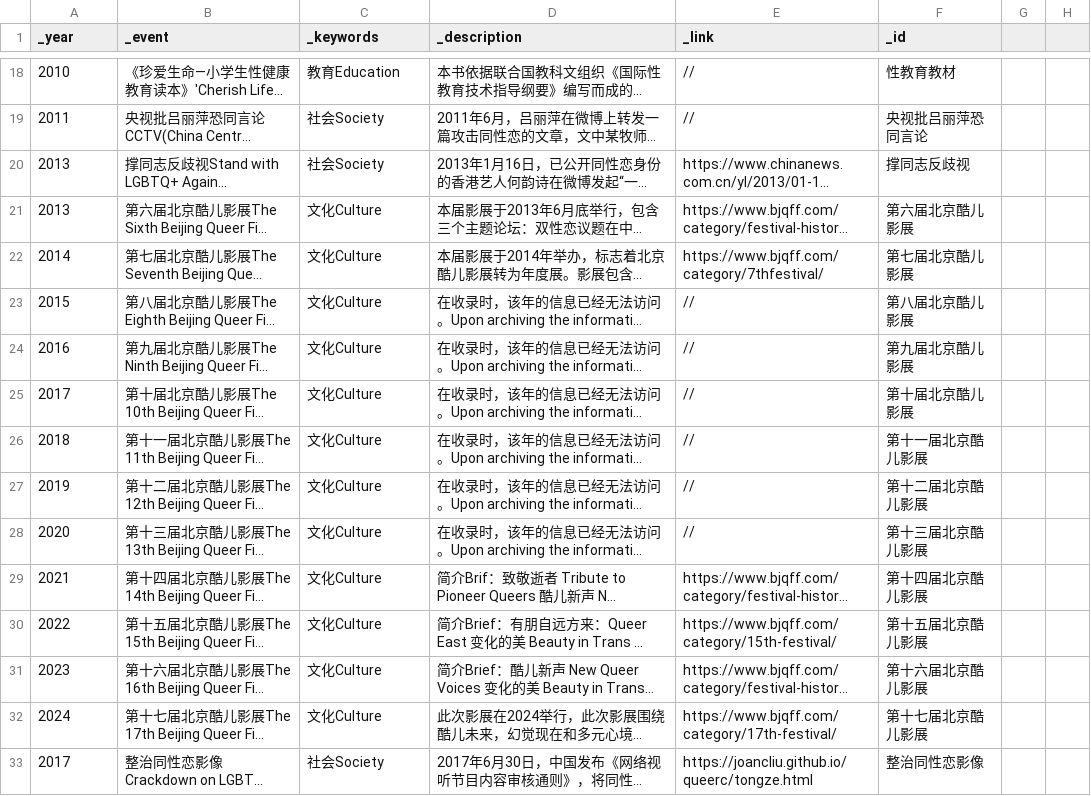
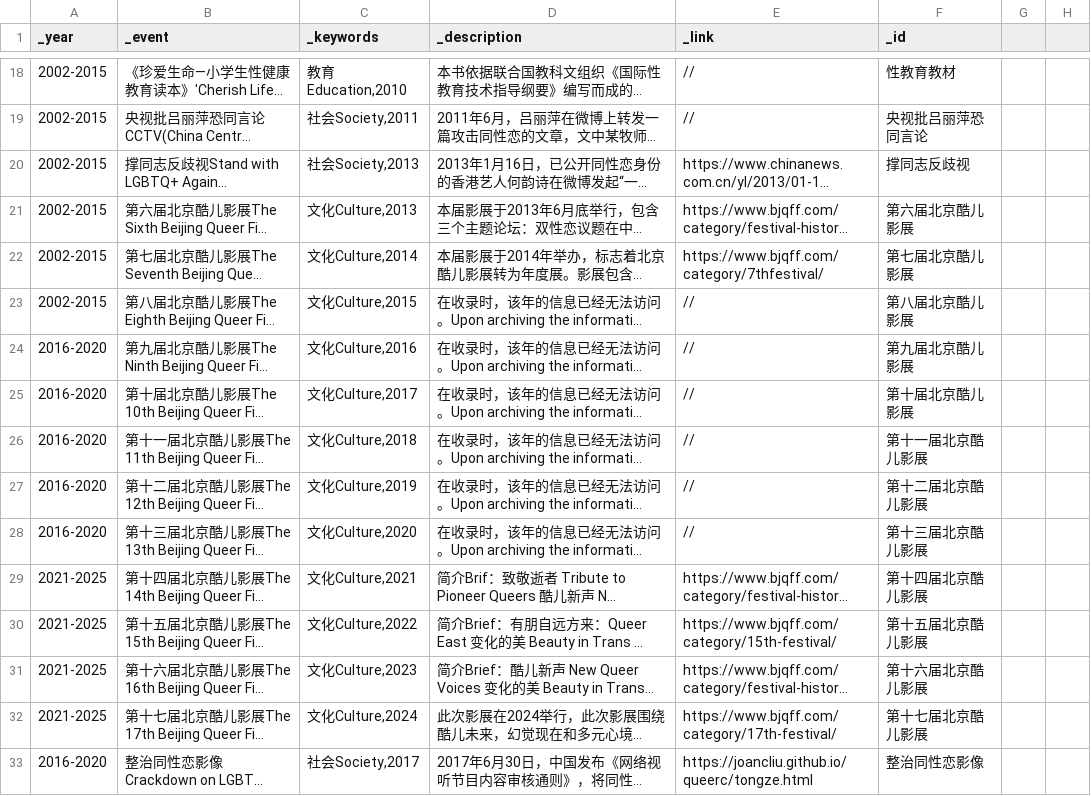
Before and after one commit to swae-way/CNQueer-story, a CSV file: data/data.csv, drawn as a sheet; only a part is shown, gaps mark what is left out; long unchanged cells end in …; the diff covers the shown part only; the diff names each change by its address in the sheet, - before the commit and + after, or states it on an @@ line.

```diff
--- a/data/data.csv
+++ b/data/data.csv
-A18 (_year): 2010
+A18 (_year): 2002-2015
-C18 (_keywords): 教育Education
+C18 (_keywords): 教育Education,2010
-A19 (_year): 2011
+A19 (_year): 2002-2015
-C19 (_keywords): 社会Society
+C19 (_keywords): 社会Society,2011
-A20:A21 (_year): 2013
+A20:A21 (_year): 2002-2015
-C20 (_keywords): 社会Society
+C20 (_keywords): 社会Society,2013
-C21 (_keywords): 文化Culture
+C21 (_keywords): 文化Culture,2013
-A22 (_year): 2014
+A22 (_year): 2002-2015
-C22 (_keywords): 文化Culture
+C22 (_keywords): 文化Culture,2014
-A23 (_year): 2015
+A23 (_year): 2002-2015
-C23 (_keywords): 文化Culture
+C23 (_keywords): 文化Culture,2015
-A24 (_year): 2016
+A24 (_year): 2016-2020
-C24 (_keywords): 文化Culture
+C24 (_keywords): 文化Culture,2016
-A25 (_year): 2017
+A25 (_year): 2016-2020
-C25 (_keywords): 文化Culture
+C25 (_keywords): 文化Culture,2017
-A26 (_year): 2018
+A26 (_year): 2016-2020
-C26 (_keywords): 文化Culture
+C26 (_keywords): 文化Culture,2018
-A27 (_year): 2019
+A27 (_year): 2016-2020
-C27 (_keywords): 文化Culture
+C27 (_keywords): 文化Culture,2019
-A28 (_year): 2020
+A28 (_year): 2016-2020
-C28 (_keywords): 文化Culture
+C28 (_keywords): 文化Culture,2020
-A29 (_year): 2021
+A29 (_year): 2021-2025
-C29 (_keywords): 文化Culture
+C29 (_keywords): 文化Culture,2021
-A30 (_year): 2022
+A30 (_year): 2021-2025
-C30 (_keywords): 文化Culture
+C30 (_keywords): 文化Culture,2022
-A31 (_year): 2023
+A31 (_year): 2021-2025
-C31 (_keywords): 文化Culture
+C31 (_keywords): 文化Culture,2023
-A32 (_year): 2024
+A32 (_year): 2021-2025
-C32 (_keywords): 文化Culture
+C32 (_keywords): 文化Culture,2024
-A33 (_year): 2017
+A33 (_year): 2016-2020
-C33 (_keywords): 社会Society
+C33 (_keywords): 社会Society,2017
```
Also changed, not shown: 104 edited cells elsewhere in this file, data/timeline.csv, 4 other files.
